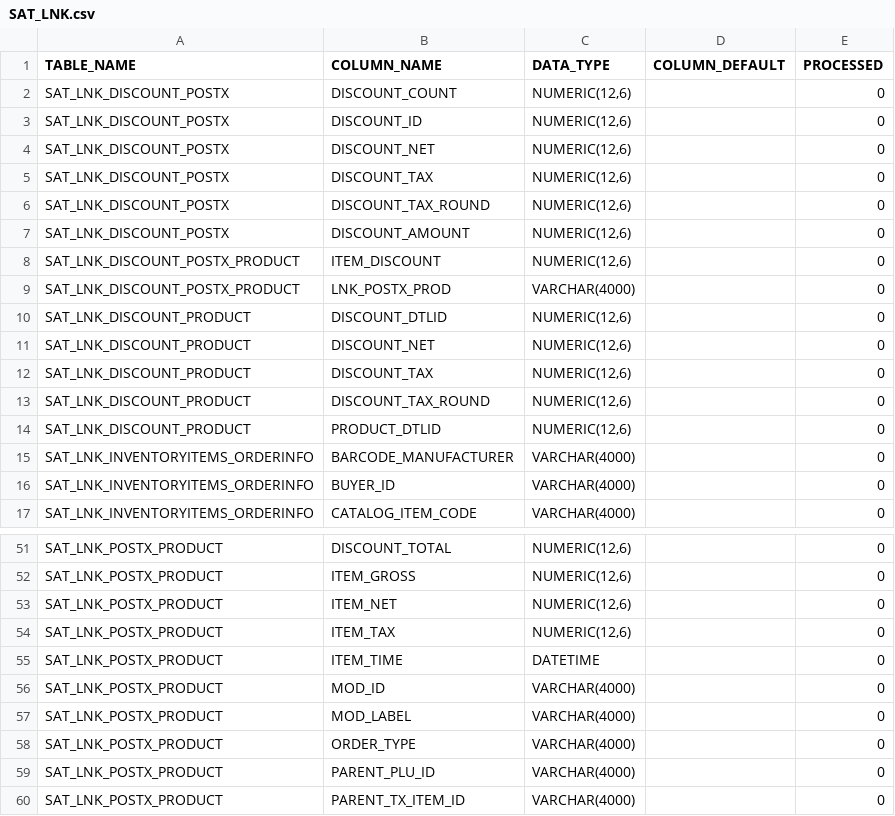
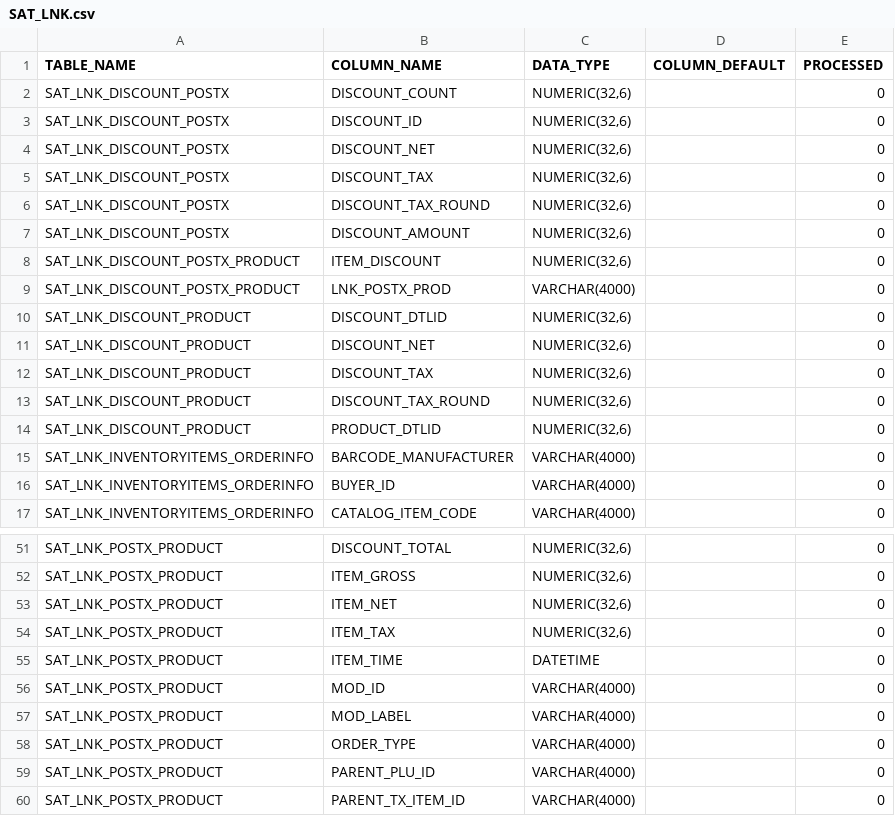
Before and after one commit to musrah13/autogen-dv, a CSV file: definitions/SAT_LNK.csv, drawn as a sheet; only a part is shown, gaps mark what is left out; the diff covers the shown part only; the diff names each change by its address in the sheet, - before the commit and + after, or states it on an @@ line.

```diff
--- a/definitions/SAT_LNK.csv
+++ b/definitions/SAT_LNK.csv
-C2:C8 (DATA_TYPE): NUMERIC(12,6)
+C2:C8 (DATA_TYPE): NUMERIC(32,6)
-C10:C14 (DATA_TYPE): NUMERIC(12,6)
+C10:C14 (DATA_TYPE): NUMERIC(32,6)
-C51:C54 (DATA_TYPE): NUMERIC(12,6)
+C51:C54 (DATA_TYPE): NUMERIC(32,6)
```
Also changed, not shown: 39 edited cells elsewhere in this file, definitions/SAT.csv, 11 other files.
